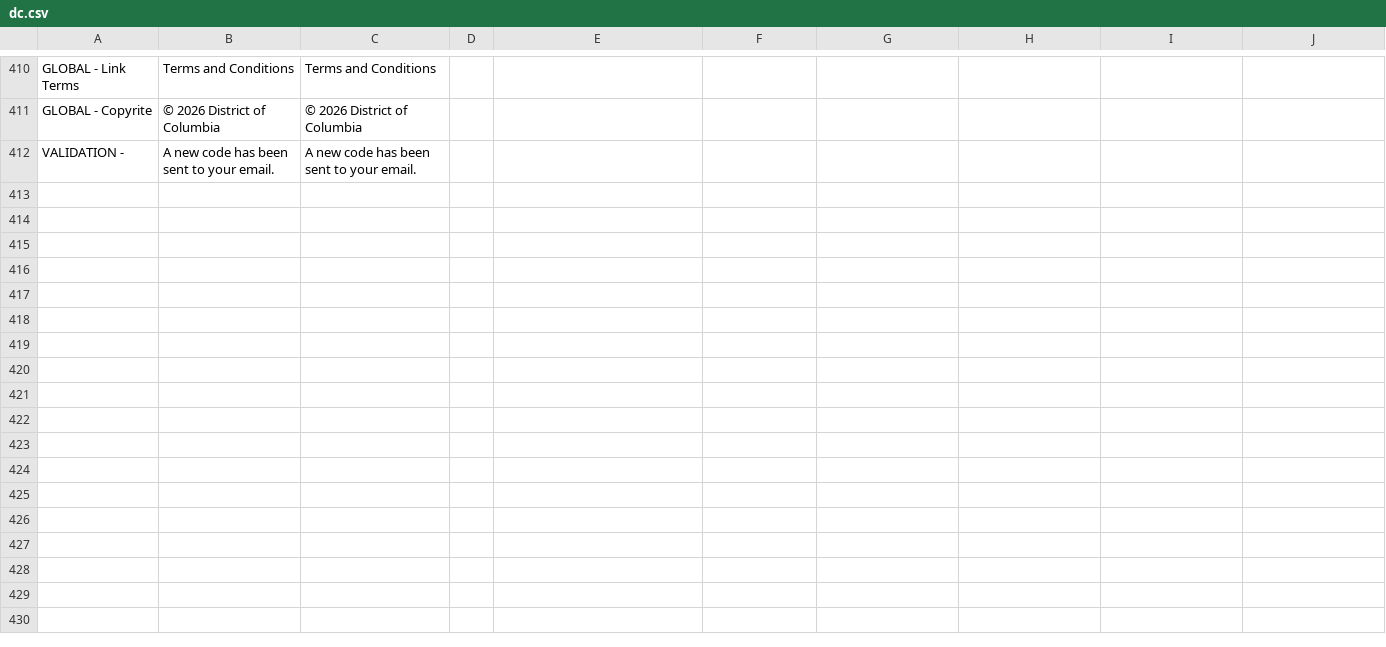
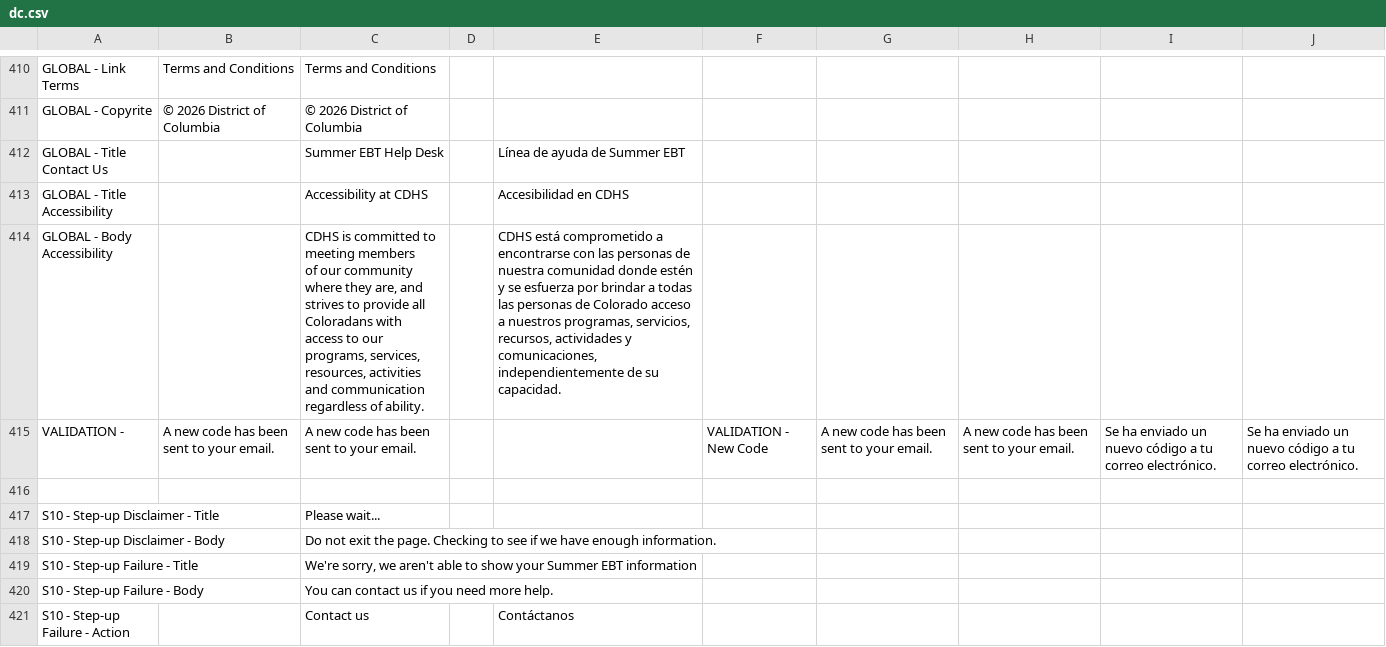
Before and after one commit to pkarman/sebt-self-service-portal, a CSV file: src/SEBT.Portal.Web/content/states/dc.csv, drawn as a sheet; only a part is shown, gaps mark what is left out.

```diff
--- a/src/SEBT.Portal.Web/content/states/dc.csv
+++ b/src/SEBT.Portal.Web/content/states/dc.csv
@@ -645,2 +645,16 @@ GLOBAL - Link Terms,Terms and Conditions,Terms and Conditions,,,
 GLOBAL - Copyrite,© 2026 District of Columbia,© 2026 District of Columbia,,,
-VALIDATION - ,A new code has been sent to your email.,A new code has been sent to your email.,,,
+GLOBAL - Title Contact Us,,Summer EBT Help Desk,,Línea de ayuda de Summer EBT,
+GLOBAL - Title Accessibility,,Accessibility at CDHS,,Accesibilidad en CDHS,
+GLOBAL - Body Accessibility,,"CDHS is committed to meeting members
+of our community where they are, and
+strives to provide all Coloradans with
+access to our programs, services,
+resources, activities and communication
+regardless of ability.",,"CDHS está comprometido a encontrarse con las personas de nuestra comunidad donde estén y se esfuerza por brindar a todas las personas de Colorado acceso a nuestros programas, servicios, recursos, actividades y comunicaciones, independientemente de su capacidad.",
+VALIDATION - ,A new code has been sent to your email.,A new code has been sent to your email.,,,VALIDATION - New Code,A new code has been sent to your email.,A new code has been sent to your email.,Se ha enviado un nuevo código a tu correo electrónico.,Se ha enviado un nuevo código a tu correo electrónico.,
+
+S10 - Step-up Disclaimer - Title,,Please wait...,,,
+S10 - Step-up Disclaimer - Body,,Do not exit the page. Checking to see if we have enough information.,,,
+S10 - Step-up Failure - Title,,"We're sorry, we aren't able to show your Summer EBT information",,,
+S10 - Step-up Failure - Body,,You can contact us if you need more help.,,,
+S10 - Step-up Failure - Action,,Contact us,,Contáctanos,
```
Also changed, not shown: src/SEBT.Portal.Web/content/states/co.csv, 34 other files.
